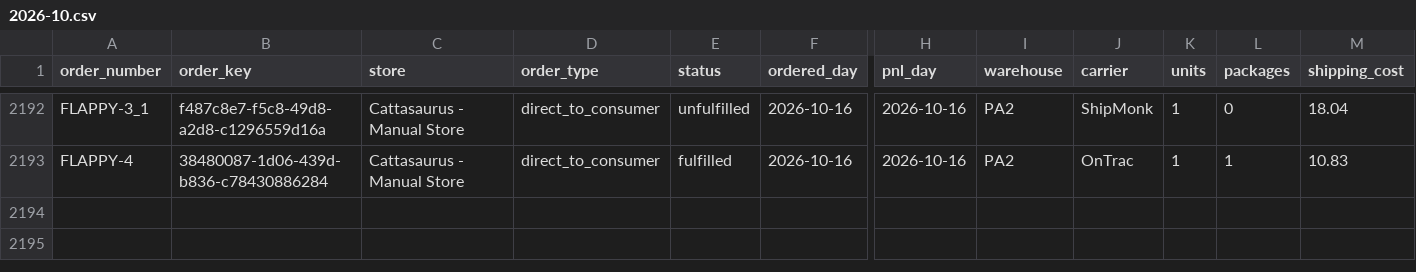
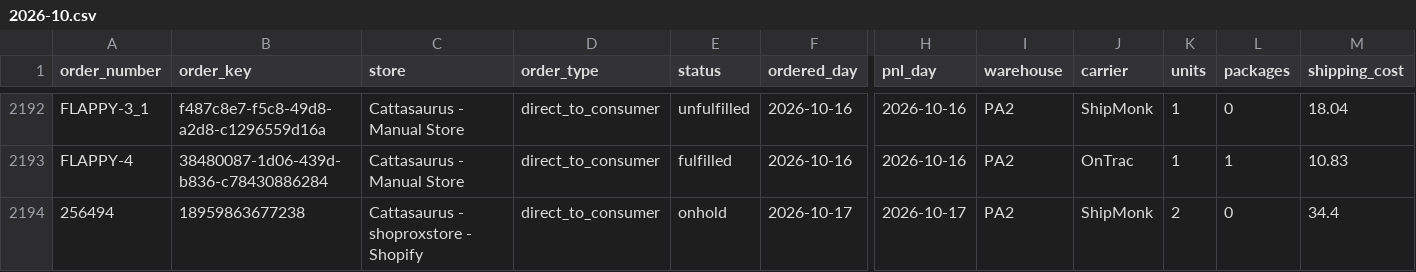
Before and after one commit to taitran-star/ctu-fin-sync-8x2k, a CSV file: data/shipmonk_orders/2026-10.csv, drawn as a sheet; only a part is shown, gaps mark what is left out; rows hold the shown columns only; the diff names each change by its address in the sheet, - before the commit and + after, or states it on an @@ line.

```diff
--- a/data/shipmonk_orders/2026-10.csv
+++ b/data/shipmonk_orders/2026-10.csv
+row 2194: 256494 | 18959863677238 | Cattasaurus - shoproxstore - Shopify | direct_to_consumer | onhold | 2026-10-17 | 2026-10-17 | PA2 | ShipMonk | 2 | 0 | 34.4
```
Also changed, not shown: 1 other file.
